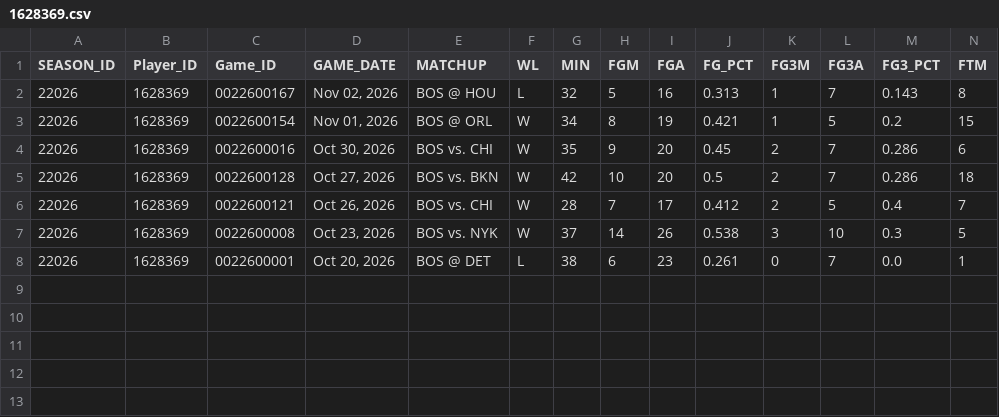
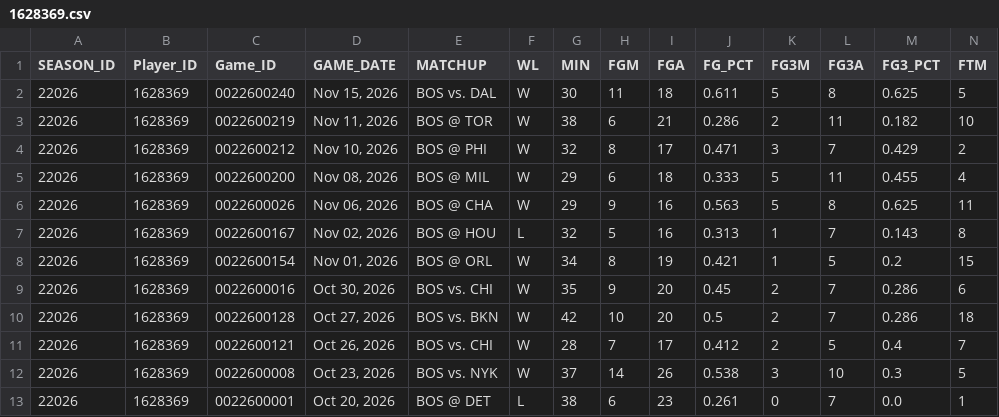
Before and after one commit to Jimmygparrot/courtvision-pro, a CSV file: data/nba_cache/2026-27/1628369.csv, drawn as a sheet; only a part is shown; rows hold the shown columns only; the diff names each change by its address in the sheet, - before the commit and + after, or states it on an @@ line.

```diff
--- a/data/nba_cache/2026-27/1628369.csv
+++ b/data/nba_cache/2026-27/1628369.csv
+row 2: 22026 | 1628369 | 0022600240 | Nov 15, 2026 | BOS vs. DAL | W | 30 | 11 | 18 | 0.611 | 5 | 8 | 0.625 | 5
+row 3: 22026 | 1628369 | 0022600219 | Nov 11, 2026 | BOS @ TOR | W | 38 | 6 | 21 | 0.286 | 2 | 11 | 0.182 | 10
+row 4: 22026 | 1628369 | 0022600212 | Nov 10, 2026 | BOS @ PHI | W | 32 | 8 | 17 | 0.471 | 3 | 7 | 0.429 | 2
+row 5: 22026 | 1628369 | 0022600200 | Nov 08, 2026 | BOS @ MIL | W | 29 | 6 | 18 | 0.333 | 5 | 11 | 0.455 | 4
+row 6: 22026 | 1628369 | 0022600026 | Nov 06, 2026 | BOS @ CHA | W | 29 | 9 | 16 | 0.563 | 5 | 8 | 0.625 | 11
```
Also changed, not shown: data/nba_cache/2026-27/1628973.csv, data/nba_cache/2026-27/1628983.csv, 6 other files.
